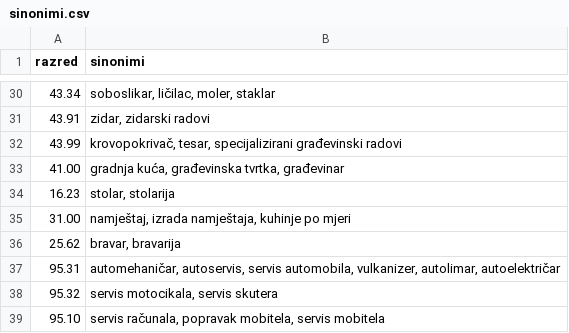
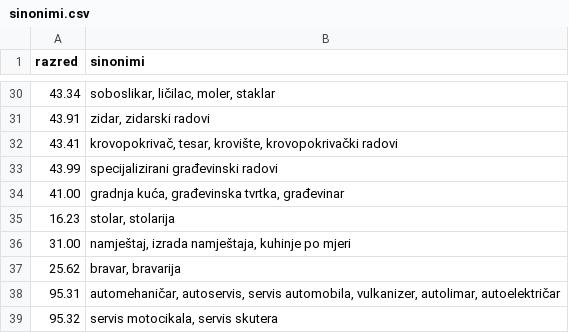
Before and after one commit to dlukas99/nisaradar, a CSV file: data/reference/sinonimi.csv, drawn as a sheet; only a part is shown, gaps mark what is left out; the shorter side is filled out with more unchanged rows.

```diff
--- a/data/reference/sinonimi.csv
+++ b/data/reference/sinonimi.csv
@@ -31,3 +31,4 @@ razred,sinonimi
 43.91,"zidar, zidarski radovi"
-43.99,"krovopokrivač, tesar, specijalizirani građevinski radovi"
+43.41,"krovopokrivač, tesar, krovište, krovopokrivački radovi"
+43.99,"specijalizirani građevinski radovi"
 41.00,"gradnja kuća, građevinska tvrtka, građevinar"
```
Also changed, not shown: data/reference/nkd_test_opisi.csv, 18 other files.
